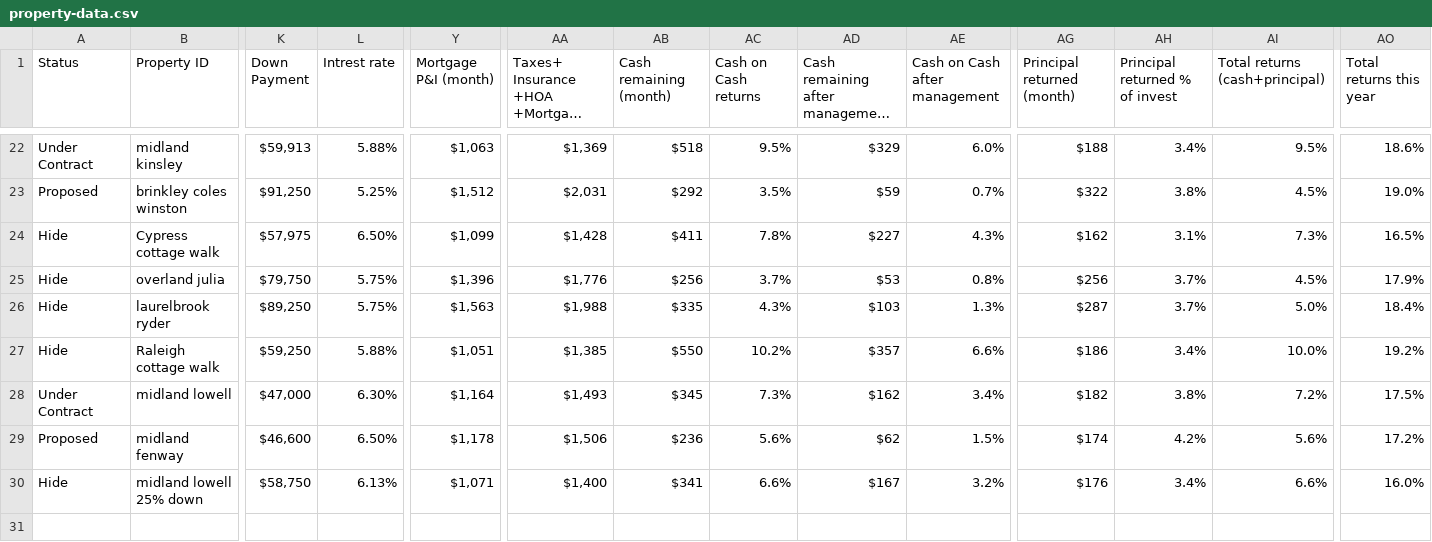
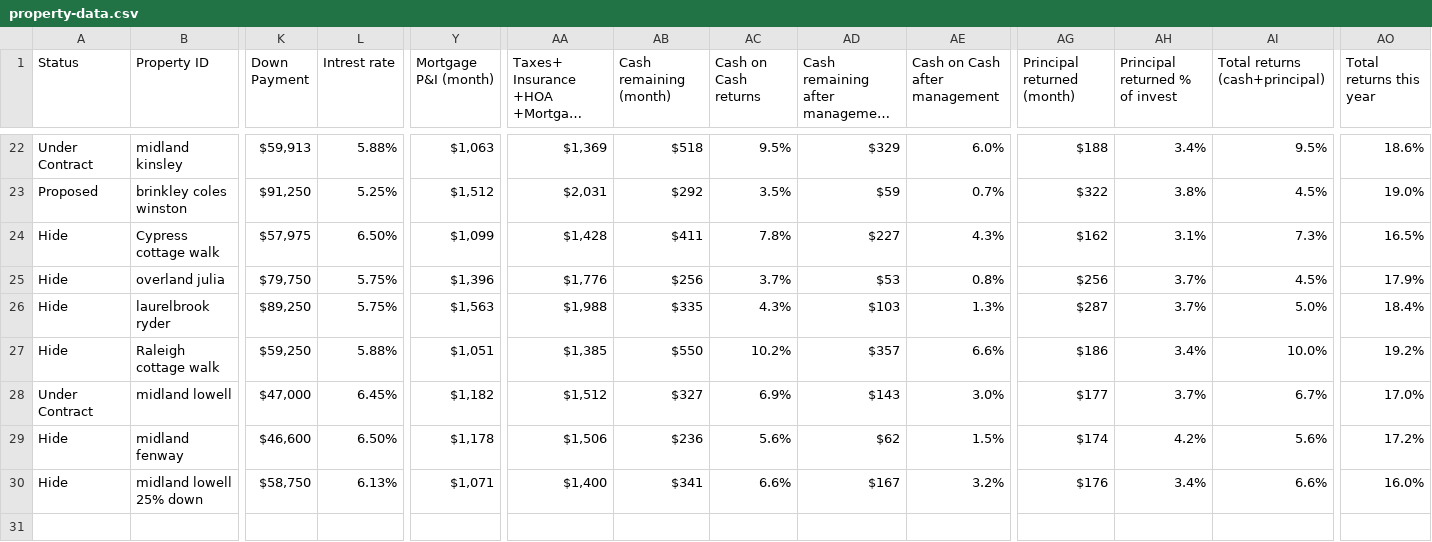
Before and after one commit to Shlomgo/portfolio-web-page, a CSV file: property-data.csv, drawn as a sheet; only a part is shown, gaps mark what is left out; long unchanged cells end in …; the diff names each change by its address in the sheet, - before the commit and + after, or states it on an @@ line.

Commit message:
Refresh property data from current spreadsheet

```diff
--- a/property-data.csv
+++ b/property-data.csv
-L28 (Intrest rate): 6.30%
+L28 (Intrest rate): 6.45%
-Y28 (Mortgage P&I (month)): $1,164
+Y28 (Mortgage P&I (month)): $1,182
-AA28: $1,493
+AA28: $1,512
-AB28 (Cash remaining (month)): $345
+AB28 (Cash remaining (month)): $327
-AC28 (Cash on Cash returns): 7.3%
+AC28 (Cash on Cash returns): 6.9%
-AD28: $162
+AD28: $143
-AE28 (Cash on Cash after management): 3.4%
+AE28 (Cash on Cash after management): 3.0%
-AG28 (Principal returned (month)): $182
+AG28 (Principal returned (month)): $177
-AH28 (Principal returned % of invest): 3.8%
+AH28 (Principal returned % of invest): 3.7%
-AI28 (Total returns (cash+principal)): 7.2%
+AI28 (Total returns (cash+principal)): 6.7%
-AO28 (Total returns this year): 17.5%
+AO28 (Total returns this year): 17.0%
-A29 (Status): Proposed
+A29 (Status): Hide
```
